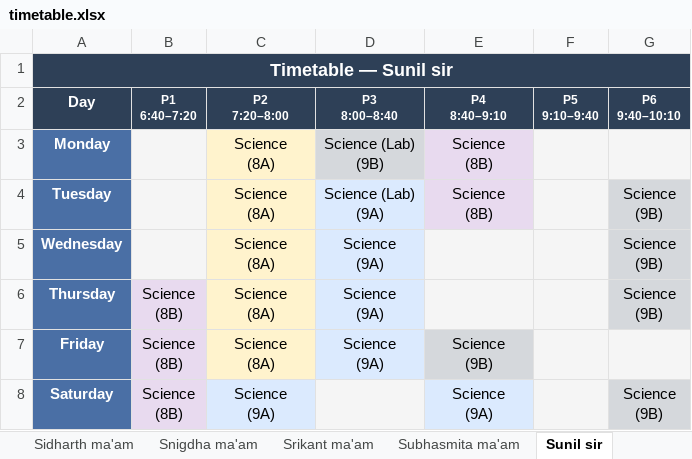
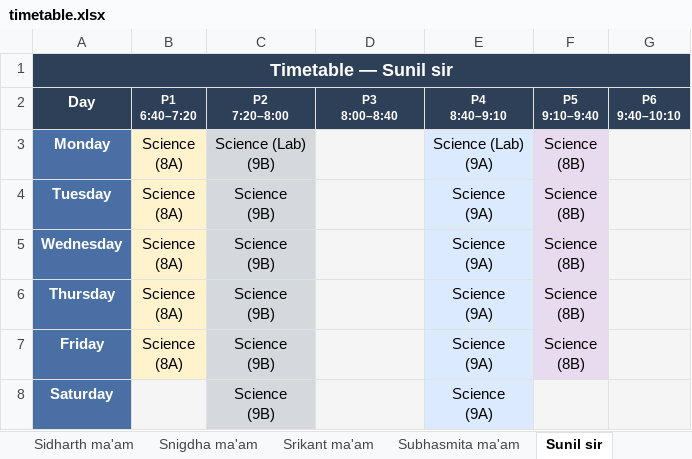
Before and after one commit to jangyabhr/school_timetable, an Excel workbook: timetable.xlsx, sheet Sunil sir, drawn as a sheet; values as stored, in another font and other column widths than the file's, no borders; ↵ is a line break in a cell; the diff names each change by its address in the sheet, - before the commit and + after, or states it on an @@ line.

```diff
--- a/timetable.xlsx (sheet Sunil sir)
+++ b/timetable.xlsx (sheet Sunil sir)
-B3:B5 (P1 6:40–7:20): (empty)
+B3:B5 (P1 6:40–7:20): Science ↵ (8A)
-B3:B5 fill: #F5F5F5
+B3:B5 fill: #FFF3CD
-C3 (P2 7:20–8:00): Science ↵ (8A)
+C3 (P2 7:20–8:00): Science (Lab) ↵ (9B)
-C3:C7 fill: #FFF3CD
+C3:C7 fill: #D5D8DC
-D3 (P3 8:00–8:40): Science (Lab) ↵ (9B)
+D3 (P3 8:00–8:40): (empty)
-D3 fill: #D5D8DC
+D3 fill: #F5F5F5
-E3 (P4 8:40–9:10): Science ↵ (8B)
+E3 (P4 8:40–9:10): Science (Lab) ↵ (9A)
-F3:F7 (P5 9:10–9:40): (empty)
+F3:F7 (P5 9:10–9:40): Science ↵ (8B)
-F3:F7 fill: #F5F5F5
+F3:F7 fill: #E8DAEF
-C4:C7 (P2 7:20–8:00): Science ↵ (8A)
+C4:C7 (P2 7:20–8:00): Science ↵ (9B)
-D4 (P3 8:00–8:40): Science (Lab) ↵ (9A)
+D4 (P3 8:00–8:40): (empty)
-D4:D7 fill: #DBEAFE
+D4:D7 fill: #F5F5F5
-E4 (P4 8:40–9:10): Science ↵ (8B)
+E4 (P4 8:40–9:10): Science ↵ (9A)
-G4:G6 (P6 9:40–10:10): Science ↵ (9B)
+G4:G6 (P6 9:40–10:10): (empty)
-G4:G6 fill: #D5D8DC
+G4:G6 fill: #F5F5F5
-D5:D7 (P3 8:00–8:40): Science ↵ (9A)
+D5:D7 (P3 8:00–8:40): (empty)
-E5:E6 (P4 8:40–9:10): (empty)
+E5:E6 (P4 8:40–9:10): Science ↵ (9A)
-E5:E6 fill: #F5F5F5
+E5:E6 fill: #DBEAFE
-B6:B7 (P1 6:40–7:20): Science ↵ (8B)
+B6:B7 (P1 6:40–7:20): Science ↵ (8A)
-B6:B7 fill: #E8DAEF
+B6:B7 fill: #FFF3CD
-E7 (P4 8:40–9:10): Science ↵ (9B)
+E7 (P4 8:40–9:10): Science ↵ (9A)
-E7 fill: #D5D8DC
+E7 fill: #DBEAFE
-B8 (P1 6:40–7:20): Science ↵ (8B)
+B8 (P1 6:40–7:20): (empty)
-B8 fill: #E8DAEF
+B8 fill: #F5F5F5
-C8 (P2 7:20–8:00): Science ↵ (9A)
+C8 (P2 7:20–8:00): Science ↵ (9B)
-C8 fill: #DBEAFE
+C8 fill: #D5D8DC
-G8 (P6 9:40–10:10): Science ↵ (9B)
+G8 (P6 9:40–10:10): (empty)
-G8 fill: #D5D8DC
+G8 fill: #F5F5F5
```
Also changed, not shown: sheet All Teachers, sheet All Sections, sheet Class 7A, sheet Sanjukta ma'am, sheet Class 10A, sheet Ganesh sir, 22 more sheets, 7 other files.
